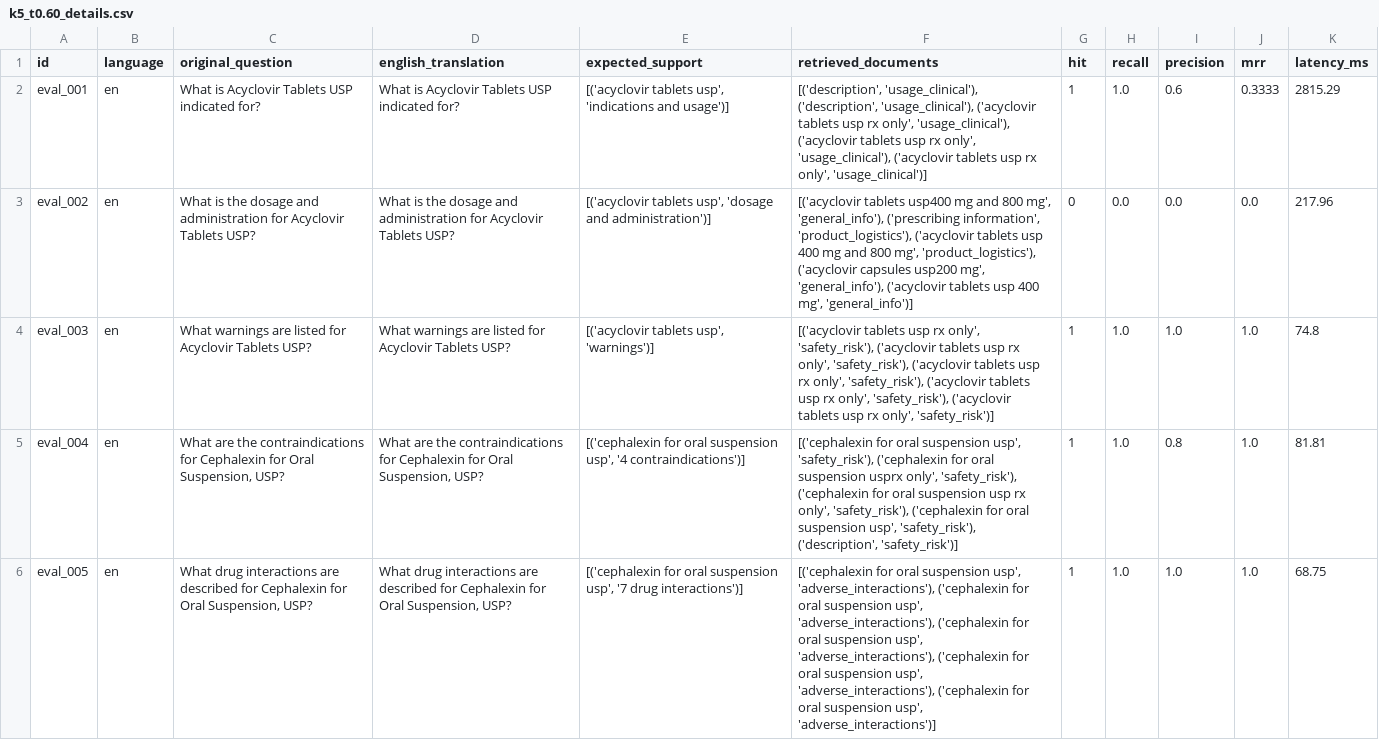
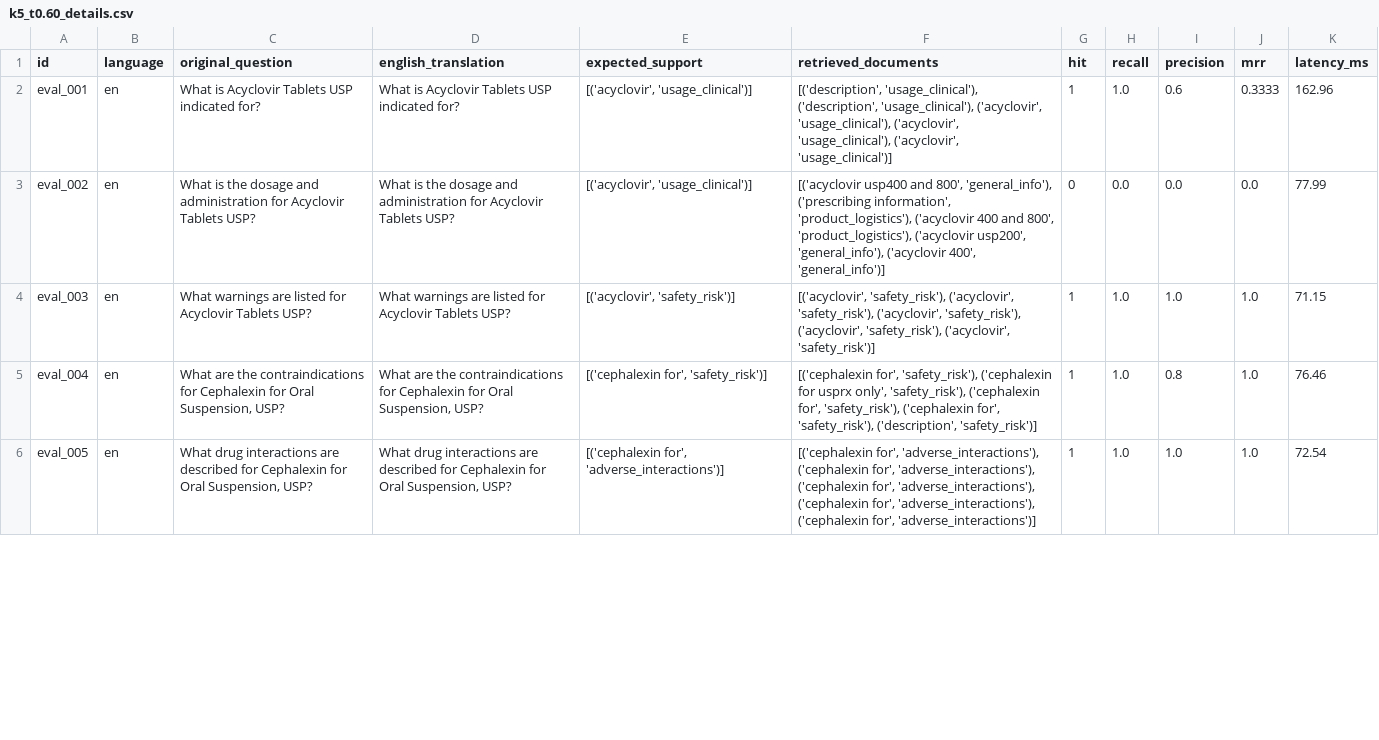
Before and after one commit to 100562756-uc3m/nlp_final_project_2026, a CSV file: evaluation/grid_results/combinations/k5_t0.60_details.csv, drawn as a sheet; only a part is shown; the diff covers the shown part only.

```diff
--- a/evaluation/grid_results/combinations/k5_t0.60_details.csv
+++ b/evaluation/grid_results/combinations/k5_t0.60_details.csv
@@ -1,6 +1,6 @@
 id,language,original_question,english_translation,expected_support,retrieved_documents,hit,recall,precision,mrr,latency_ms
-eval_001,en,What is Acyclovir Tablets USP indicated for?,What is Acyclovir Tablets USP indicated for?,"[('acyclovir tablets usp', 'indications and usage')]","[('description', 'usage_clinical'), ('description', 'usage_clinical'), ('acyclovir tablets usp rx only', 'usage_clinical'), ('acyclovir tablets usp rx only', 'usage_clinical'), ('acyclovir tablets usp rx only', 'usage_clinical')]",1,1.0,0.6,0.3333,2815.29
-eval_002,en,What is the dosage and administration for Acyclovir Tablets USP?,What is the dosage and administration for Acyclovir Tablets USP?,"[('acyclovir tablets usp', 'dosage and administration')]","[('acyclovir tablets usp400 mg and 800 mg', 'general_info'), ('prescribing information', 'product_logistics'), ('acyclovir tablets usp 400 mg and 800 mg', 'product_logistics'), ('acyclovir capsules usp200 mg', 'general_info'), ('acyclovir tablets usp 400 mg', 'general_info')]",0,0.0,0.0,0.0,217.96
-eval_003,en,What warnings are listed for Acyclovir Tablets USP?,What warnings are listed for Acyclovir Tablets USP?,"[('acyclovir tablets usp', 'warnings')]","[('acyclovir tablets usp rx only', 'safety_risk'), ('acyclovir tablets usp rx only', 'safety_risk'), ('acyclovir tablets usp rx only', 'safety_risk'), ('acyclovir tablets usp rx only', 'safety_risk'), ('acyclovir tablets usp rx only', 'safety_risk')]",1,1.0,1.0,1.0,74.8
-eval_004,en,"What are the contraindications for Cephalexin for Oral Suspension, USP?","What are the contraindications for Cephalexin for Oral Suspension, USP?","[('cephalexin for oral suspension usp', '4 contraindications')]","[('cephalexin for oral suspension usp', 'safety_risk'), ('cephalexin for oral suspension usprx only', 'safety_risk'), ('cephalexin for oral suspension usp rx only', 'safety_risk'), ('cephalexin for oral suspension usp', 'safety_risk'), ('description', 'safety_risk')]",1,1.0,0.8,1.0,81.81
-eval_005,en,"What drug interactions are described for Cephalexin for Oral Suspension, USP?","What drug interactions are described for Cephalexin for Oral Suspension, USP?","[('cephalexin for oral suspension usp', '7 drug interactions')]","[('cephalexin for oral suspension usp', 'adverse_interactions'), ('cephalexin for oral suspension usp', 'adverse_interactions'), ('cephalexin for oral suspension usp', 'adverse_interactions'), ('cephalexin for oral suspension usp', 'adverse_interactions'), ('cephalexin for oral suspension usp', 'adverse_interactions')]",1,1.0,1.0,1.0,68.75
+eval_001,en,What is Acyclovir Tablets USP indicated for?,What is Acyclovir Tablets USP indicated for?,"[('acyclovir', 'usage_clinical')]","[('description', 'usage_clinical'), ('description', 'usage_clinical'), ('acyclovir', 'usage_clinical'), ('acyclovir', 'usage_clinical'), ('acyclovir', 'usage_clinical')]",1,1.0,0.6,0.3333,162.96
+eval_002,en,What is the dosage and administration for Acyclovir Tablets USP?,What is the dosage and administration for Acyclovir Tablets USP?,"[('acyclovir', 'usage_clinical')]","[('acyclovir usp400 and 800', 'general_info'), ('prescribing information', 'product_logistics'), ('acyclovir 400 and 800', 'product_logistics'), ('acyclovir usp200', 'general_info'), ('acyclovir 400', 'general_info')]",0,0.0,0.0,0.0,77.99
+eval_003,en,What warnings are listed for Acyclovir Tablets USP?,What warnings are listed for Acyclovir Tablets USP?,"[('acyclovir', 'safety_risk')]","[('acyclovir', 'safety_risk'), ('acyclovir', 'safety_risk'), ('acyclovir', 'safety_risk'), ('acyclovir', 'safety_risk'), ('acyclovir', 'safety_risk')]",1,1.0,1.0,1.0,71.15
+eval_004,en,"What are the contraindications for Cephalexin for Oral Suspension, USP?","What are the contraindications for Cephalexin for Oral Suspension, USP?","[('cephalexin for', 'safety_risk')]","[('cephalexin for', 'safety_risk'), ('cephalexin for usprx only', 'safety_risk'), ('cephalexin for', 'safety_risk'), ('cephalexin for', 'safety_risk'), ('description', 'safety_risk')]",1,1.0,0.8,1.0,76.46
+eval_005,en,"What drug interactions are described for Cephalexin for Oral Suspension, USP?","What drug interactions are described for Cephalexin for Oral Suspension, USP?","[('cephalexin for', 'adverse_interactions')]","[('cephalexin for', 'adverse_interactions'), ('cephalexin for', 'adverse_interactions'), ('cephalexin for', 'adverse_interactions'), ('cephalexin for', 'adverse_interactions'), ('cephalexin for', 'adverse_interactions')]",1,1.0,1.0,1.0,72.54
```
Also changed, not shown: 121 edited cells elsewhere in this file, evaluation/grid_results/combinations/k5_t0.40_details.csv, evaluation/grid_results/combinations/k8_t0.20_details.csv, 41 other files.
